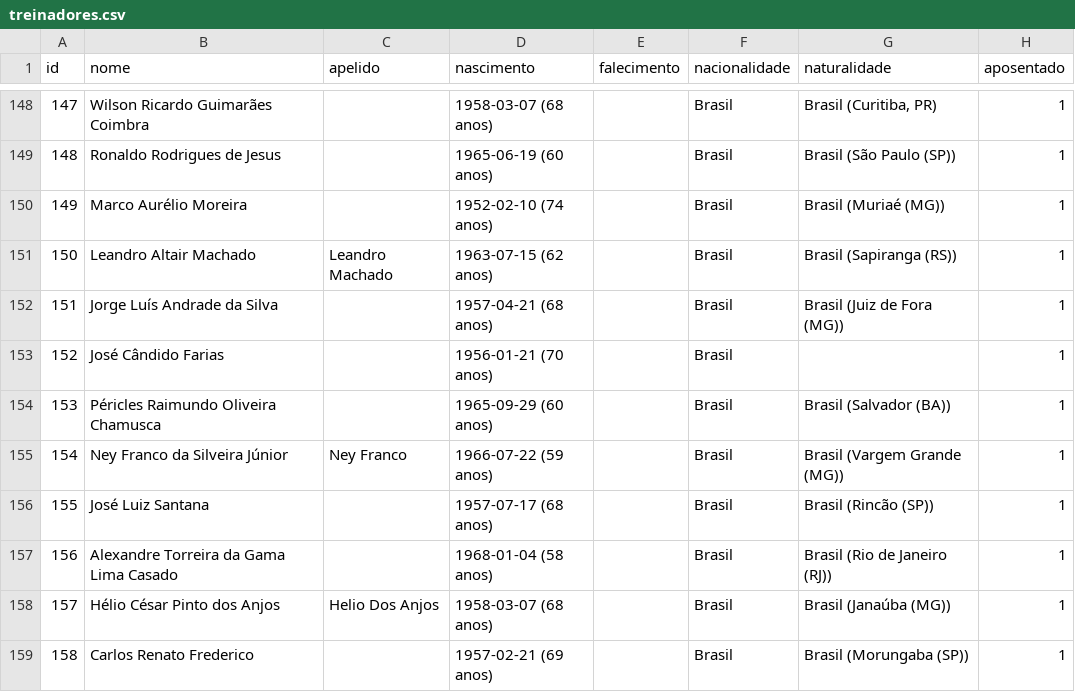
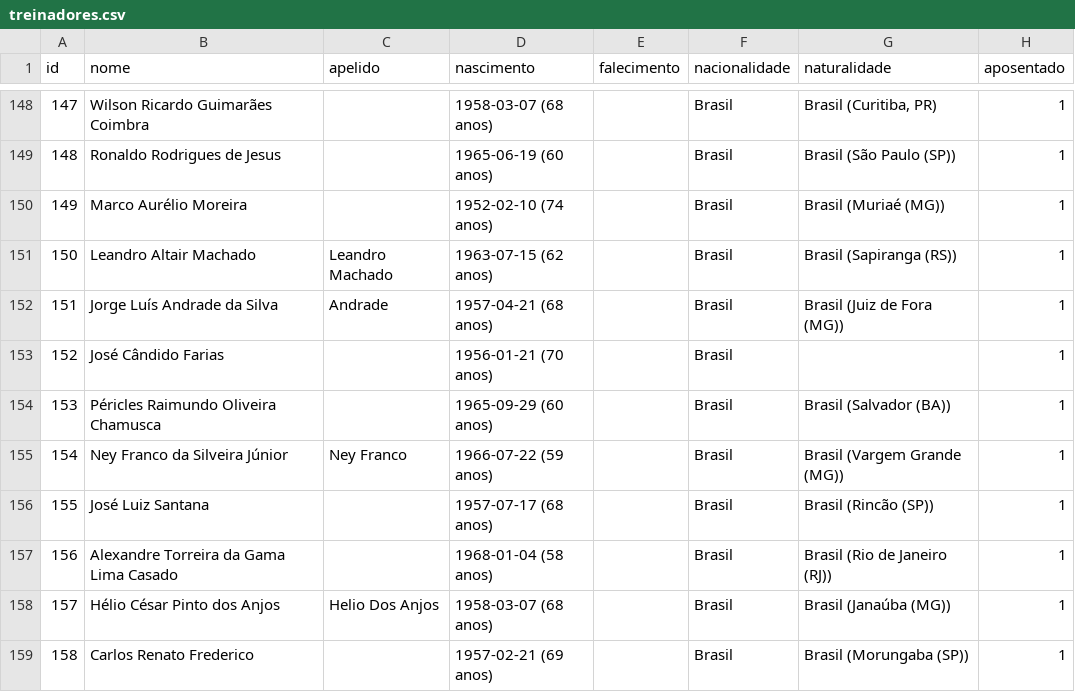
Before and after one commit to shinzatokazuya/kamusari, a CSV file: novo_bd1971_robusto/output_csvs/treinadores.csv, drawn as a sheet; only a part is shown, gaps mark what is left out.

```diff
--- a/novo_bd1971_robusto/output_csvs/treinadores.csv
+++ b/novo_bd1971_robusto/output_csvs/treinadores.csv
@@ -151,3 +151,3 @@ id,nome,apelido,nascimento,falecimento,nacionalidade,naturalidade,aposentado
 150,Leandro Altair Machado,Leandro Machado ,1963-07-15 (62 anos),,Brasil,Brasil (Sapiranga (RS)),1
-151,Jorge Luís Andrade da Silva,,1957-04-21 (68 anos),,Brasil,Brasil (Juiz de Fora (MG)),1
+151,Jorge Luís Andrade da Silva,Andrade,1957-04-21 (68 anos),,Brasil,Brasil (Juiz de Fora (MG)),1
 152,José Cândido Farias,,1956-01-21 (70 anos),,Brasil,,1
```
Also changed, not shown: novo_bd1971_robusto/output_csvs/arbitros_em_partida.csv, novo_bd1971_robusto/output_csvs/estadios.csv, 6 other files.
